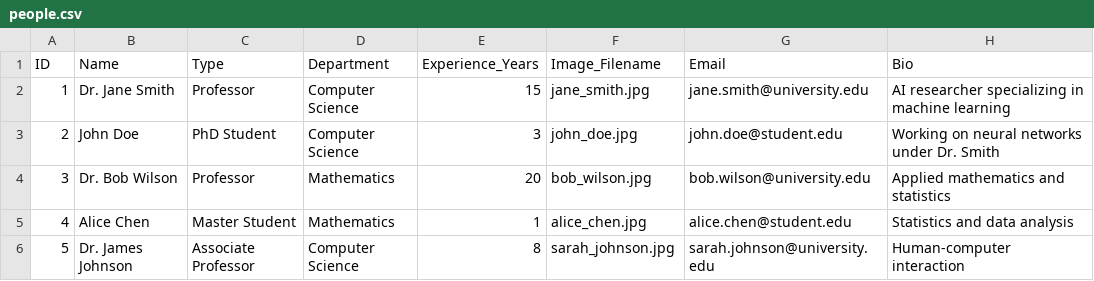
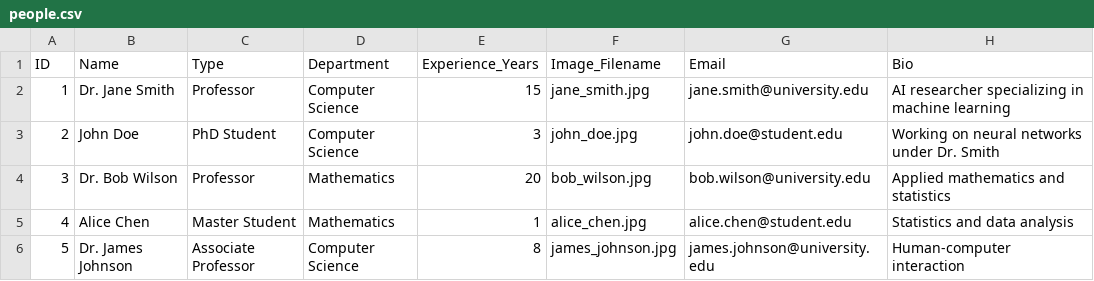
Before and after one commit to lafilledepondy/LKB_web, a CSV file: data/people.csv, drawn as a sheet.

```diff
--- a/data/people.csv
+++ b/data/people.csv
@@ -5,2 +5,2 @@ ID,Name,Type,Department,Experience_Years,Image_Filename,Email,Bio
 4,Alice Chen,Master Student,Mathematics,1,alice_chen.jpg,alice.chen@student.edu,"Statistics and data analysis"
-5,Dr. James Johnson,Associate Professor,Computer Science,8,sarah_johnson.jpg,sarah.johnson@university.edu,"Human-computer interaction"
+5,Dr. James Johnson,Associate Professor,Computer Science,8,james_johnson.jpg,james.johnson@university.edu,"Human-computer interaction"
```
Also changed, not shown: 2 other files.
